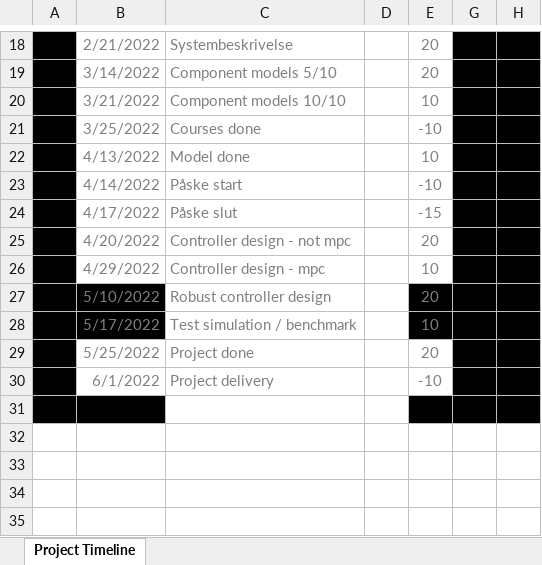
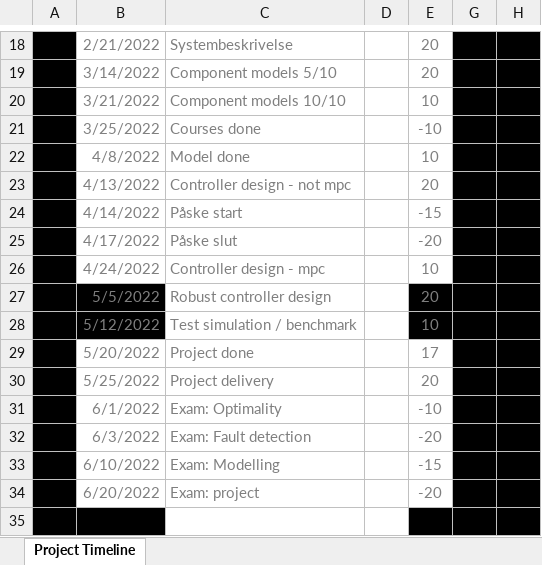
Before and after one commit to kasperlaustsen/CA8_Project, an Excel workbook: _ProcessDocuments/TimePlan/TimePlan_00.xlsx, sheet Project Timeline, drawn as a sheet; only a part is shown, gaps mark what is left out; values as stored, in another font and other column widths than the file's, no borders; charts and pictures and table styles not drawn; removed rows and columns are numbered as before the commit, all else as after; the diff names each change by its address in the sheet, - before the commit and + after, or states it on an @@ line.

Commit message:
Update the timeplan

```diff
--- a/_ProcessDocuments/TimePlan/TimePlan_00.xlsx (sheet Project Timeline)
+++ b/_ProcessDocuments/TimePlan/TimePlan_00.xlsx (sheet Project Timeline)
-B22: 4/13/2022
+B22: 4/8/2022
+row 23:  | 4/13/2022 | Controller design - not mpc |  | 20
-E24: -10
+E24: -15
-E25: -15
+E25: -20
-row 25:  | 4/20/2022 | Controller design - not mpc |  | 20
-B26: 4/29/2022
+B26: 4/24/2022
-B27: 5/10/2022
+B27: 5/5/2022
-B28: 5/17/2022
+B28: 5/12/2022
+row 29:  | 5/20/2022 | Project done |  | 17
-C30: Project done
+C30: Project delivery
-C31: Project delivery
+C31: Exam: Optimality
+row 32:  | 6/3/2022 | Exam: Fault detection |  | -20
+row 33:  | 6/10/2022 | Exam: Modelling |  | -15
+row 34:  | 6/20/2022 | Exam: project |  | -20
```
Also changed, not shown: hidden cells, charts or pictures.
